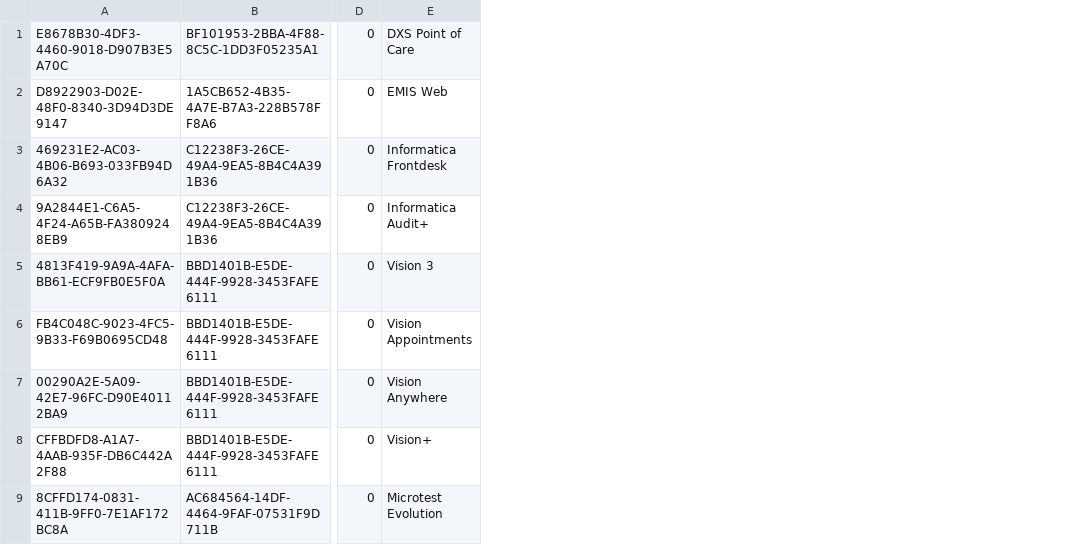
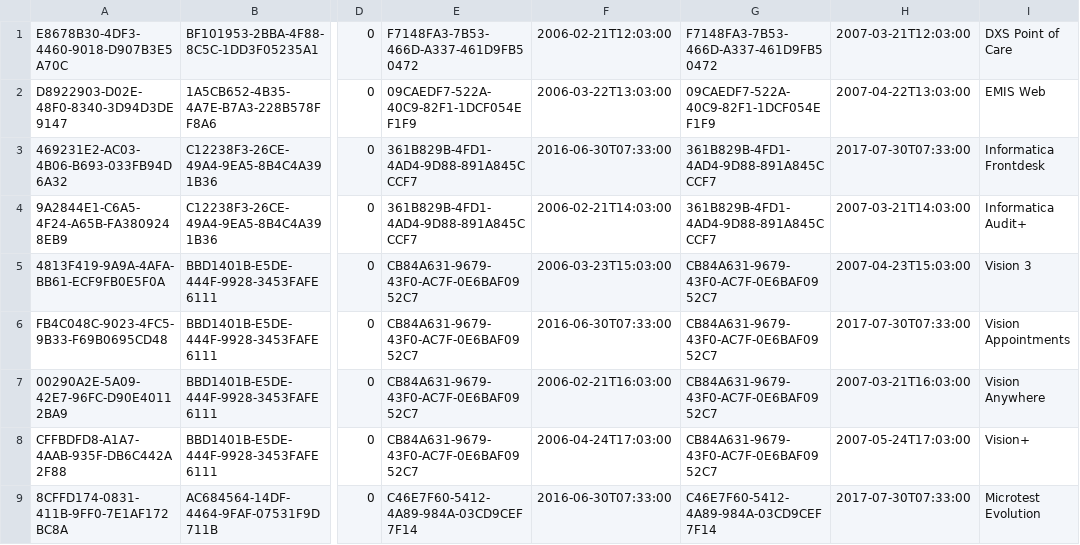
Before and after one commit to nhs-digital-gp-it-futures/NHSBuyingCatalogue, a CSV file: beta-private/api/NHSD.GPITF.BuyingCatalog/Data/Solutions.csv, drawn as a sheet; only a part is shown, gaps mark what is left out; the diff names each change by its address in the sheet, - before the commit and + after, or states it on an @@ line.

```diff
--- a/beta-private/api/NHSD.GPITF.BuyingCatalog/Data/Solutions.csv
+++ b/beta-private/api/NHSD.GPITF.BuyingCatalog/Data/Solutions.csv
+column E, rows 1-9: F7148FA3-7B53-466D-A337-461D9FB50472 | 09CAEDF7-522A-40C9-82F1-1DCF054EF1F9 | 361B829B-4FD1-4AD4-9D88-891A845CCCF7 | 361B829B-4FD1-4AD4-9D88-891A845CCCF7 | CB84A631-9679-43F0-AC7F-0E6BAF0952C7 | CB84A631-9679-43F0-AC7F-0E6BAF0952C7 | CB84A631-9679-43F0-AC7F-0E6BAF0952C7 | CB84A631-9679-43F0-AC7F-0E6BAF0952C7 | C46E7F60-5412-4A89-984A-03CD9CEF7F14
+column F, rows 1-9: 2006-02-21T12:03:00 | 2006-03-22T13:03:00 | 2016-06-30T07:33:00 | 2006-02-21T14:03:00 | 2006-03-23T15:03:00 | 2016-06-30T07:33:00 | 2006-02-21T16:03:00 | 2006-04-24T17:03:00 | 2016-06-30T07:33:00
+column G, rows 1-9: F7148FA3-7B53-466D-A337-461D9FB50472 | 09CAEDF7-522A-40C9-82F1-1DCF054EF1F9 | 361B829B-4FD1-4AD4-9D88-891A845CCCF7 | 361B829B-4FD1-4AD4-9D88-891A845CCCF7 | CB84A631-9679-43F0-AC7F-0E6BAF0952C7 | CB84A631-9679-43F0-AC7F-0E6BAF0952C7 | CB84A631-9679-43F0-AC7F-0E6BAF0952C7 | CB84A631-9679-43F0-AC7F-0E6BAF0952C7 | C46E7F60-5412-4A89-984A-03CD9CEF7F14
+column H, rows 1-9: 2007-03-21T12:03:00 | 2007-04-22T13:03:00 | 2017-07-30T07:33:00 | 2007-03-21T14:03:00 | 2007-04-23T15:03:00 | 2017-07-30T07:33:00 | 2007-03-21T16:03:00 | 2007-05-24T17:03:00 | 2017-07-30T07:33:00
```
Also changed, not shown: 5 other files.
